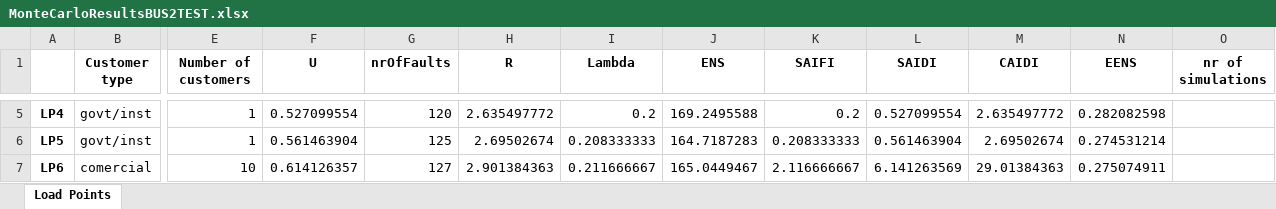
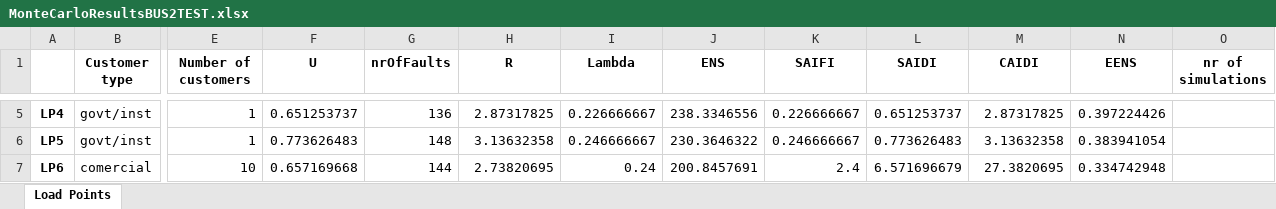
Before and after one commit to SondreAaberg/RELRAD-software, an Excel workbook: MonteCarloResultsBUS2TEST.xlsx, sheet Load Points, drawn as a sheet; only a part is shown, gaps mark what is left out; values as stored, in another font and other column widths than the file's, no borders; the diff covers the shown part only; the diff names each change by its address in the sheet, - before the commit and + after, or states it on an @@ line.

```diff
--- a/MonteCarloResultsBUS2TEST.xlsx (sheet Load Points)
+++ b/MonteCarloResultsBUS2TEST.xlsx (sheet Load Points)
-F5 (U): 0.527099554
+F5 (U): 0.651253737
-G5 (nrOfFaults): 120
+G5 (nrOfFaults): 136
-H5 (R): 2.635497772
+H5 (R): 2.87317825
-I5 (Lambda): 0.2
+I5 (Lambda): 0.226666667
-J5 (ENS): 169.2495588
+J5 (ENS): 238.3346556
-K5 (SAIFI): 0.2
+K5 (SAIFI): 0.226666667
-L5 (SAIDI): 0.527099554
+L5 (SAIDI): 0.651253737
-M5 (CAIDI): 2.635497772
+M5 (CAIDI): 2.87317825
-N5 (EENS): 0.282082598
+N5 (EENS): 0.397224426
-F6 (U): 0.561463904
+F6 (U): 0.773626483
-G6 (nrOfFaults): 125
+G6 (nrOfFaults): 148
-H6 (R): 2.69502674
+H6 (R): 3.13632358
-I6 (Lambda): 0.208333333
+I6 (Lambda): 0.246666667
-J6 (ENS): 164.7187283
+J6 (ENS): 230.3646322
-K6 (SAIFI): 0.208333333
+K6 (SAIFI): 0.246666667
-L6 (SAIDI): 0.561463904
+L6 (SAIDI): 0.773626483
-M6 (CAIDI): 2.69502674
+M6 (CAIDI): 3.13632358
-N6 (EENS): 0.274531214
+N6 (EENS): 0.383941054
-F7 (U): 0.614126357
+F7 (U): 0.657169668
-G7 (nrOfFaults): 127
+G7 (nrOfFaults): 144
-H7 (R): 2.901384363
+H7 (R): 2.73820695
-I7 (Lambda): 0.211666667
+I7 (Lambda): 0.24
-J7 (ENS): 165.0449467
+J7 (ENS): 200.8457691
-K7 (SAIFI): 2.116666667
+K7 (SAIFI): 2.4
-L7 (SAIDI): 6.141263569
+L7 (SAIDI): 6.571696679
-M7 (CAIDI): 29.01384363
+M7 (CAIDI): 27.3820695
-N7 (EENS): 0.275074911
+N7 (EENS): 0.334742948
```
Also changed, not shown: 176 edited cells elsewhere in this sheet, 2 other files.
